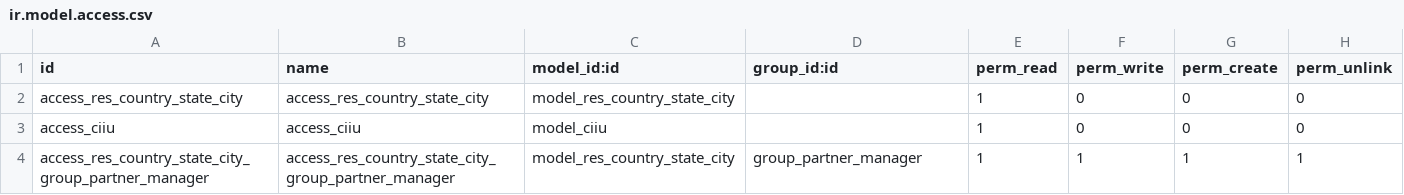
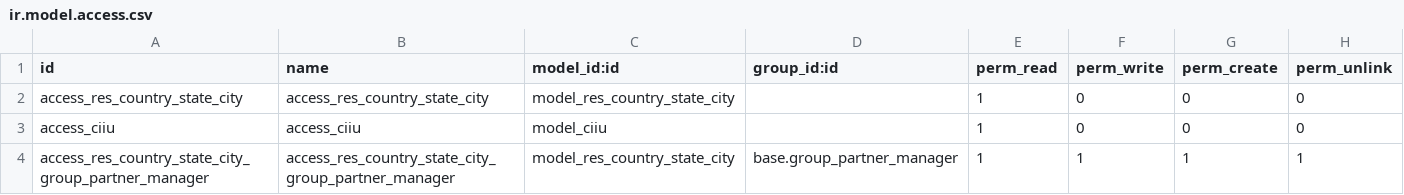
Before and after one commit to solucionesodoo/l10n_co_res_partner, a CSV file: security/ir.model.access.csv, drawn as a sheet.

Commit message:
Update ir.model.access.csv

```diff
--- a/security/ir.model.access.csv
+++ b/security/ir.model.access.csv
@@ -3,2 +3,2 @@ access_res_country_state_city,access_res_country_state_city,model_res_country_st
 access_ciiu,access_ciiu,model_ciiu,,1,0,0,0
-access_res_country_state_city_group_partner_manager,access_res_country_state_city_group_partner_manager,model_res_country_state_city,group_partner_manager,1,1,1,1
+access_res_country_state_city_group_partner_manager,access_res_country_state_city_group_partner_manager,model_res_country_state_city,base.group_partner_manager,1,1,1,1
```
